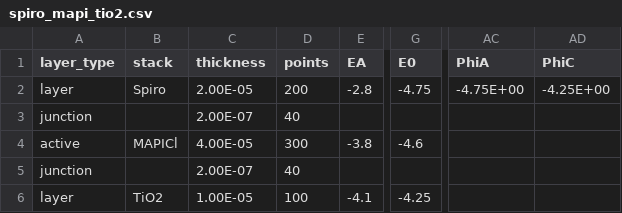
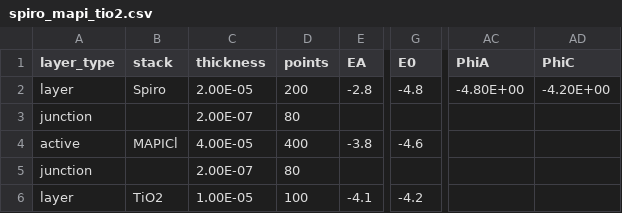
Before and after one commit to barnesgroupICL/Driftfusion, a CSV file: Input_files/spiro_mapi_tio2.csv, drawn as a sheet; only a part is shown, gaps mark what is left out; the diff names each change by its address in the sheet, - before the commit and + after, or states it on an @@ line.

Commit message:
input files

```diff
--- a/Input_files/spiro_mapi_tio2.csv
+++ b/Input_files/spiro_mapi_tio2.csv
-G2 (E0): -4.75
+G2 (E0): -4.8
-AC2 (PhiA): -4.75E+00
+AC2 (PhiA): -4.80E+00
-AD2 (PhiC): -4.25E+00
+AD2 (PhiC): -4.20E+00
-D3 (points): 40
+D3 (points): 80
-D4 (points): 300
+D4 (points): 400
-D5 (points): 40
+D5 (points): 80
-G6 (E0): -4.25
+G6 (E0): -4.2
```
